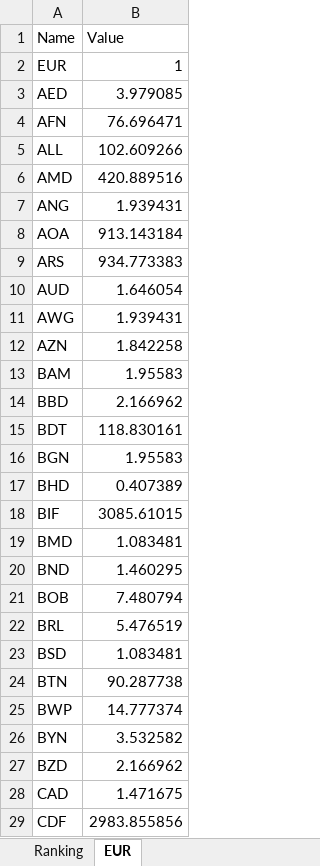
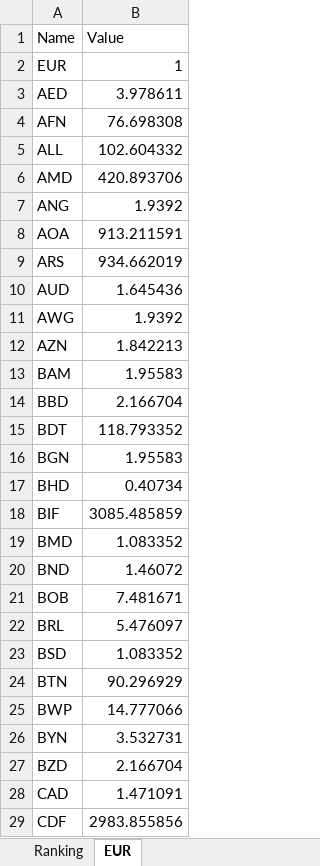
Before and after one commit to clareClaymore2001/EU.UniRanks, an Excel workbook: Clare EU UniRanks.xlsx, sheet EUR, drawn as a sheet; only a part is shown; values as stored, in another font and other column widths than the file's, no borders; table styles not drawn; the diff covers the shown part only; the diff names each change by its address in the sheet, - before the commit and + after, or states it on an @@ line.

```diff
--- a/Clare EU UniRanks.xlsx (sheet EUR)
+++ b/Clare EU UniRanks.xlsx (sheet EUR)
-B3 (Value): 3.979085
+B3 (Value): 3.978611
-B4 (Value): 76.696471
+B4 (Value): 76.698308
-B5 (Value): 102.609266
+B5 (Value): 102.604332
-B6 (Value): 420.889516
+B6 (Value): 420.893706
-B7 (Value): 1.939431
+B7 (Value): 1.9392
-B8 (Value): 913.143184
+B8 (Value): 913.211591
-B9 (Value): 934.773383
+B9 (Value): 934.662019
-B10 (Value): 1.646054
+B10 (Value): 1.645436
-B11 (Value): 1.939431
+B11 (Value): 1.9392
-B12 (Value): 1.842258
+B12 (Value): 1.842213
-B14 (Value): 2.166962
+B14 (Value): 2.166704
-B15 (Value): 118.830161
+B15 (Value): 118.793352
-B17 (Value): 0.407389
+B17 (Value): 0.40734
-B18 (Value): 3085.61015
+B18 (Value): 3085.485859
-B19 (Value): 1.083481
+B19 (Value): 1.083352
-B20 (Value): 1.460295
+B20 (Value): 1.46072
-B21 (Value): 7.480794
+B21 (Value): 7.481671
-B22 (Value): 5.476519
+B22 (Value): 5.476097
-B23 (Value): 1.083481
+B23 (Value): 1.083352
-B24 (Value): 90.287738
+B24 (Value): 90.296929
-B25 (Value): 14.777374
+B25 (Value): 14.777066
-B26 (Value): 3.532582
+B26 (Value): 3.532731
-B27 (Value): 2.166962
+B27 (Value): 2.166704
-B28 (Value): 1.471675
+B28 (Value): 1.471091
```
Also changed, not shown: 115 edited cells elsewhere in this sheet, sheet Ranking, formulas that keep their value, 1 other file.
